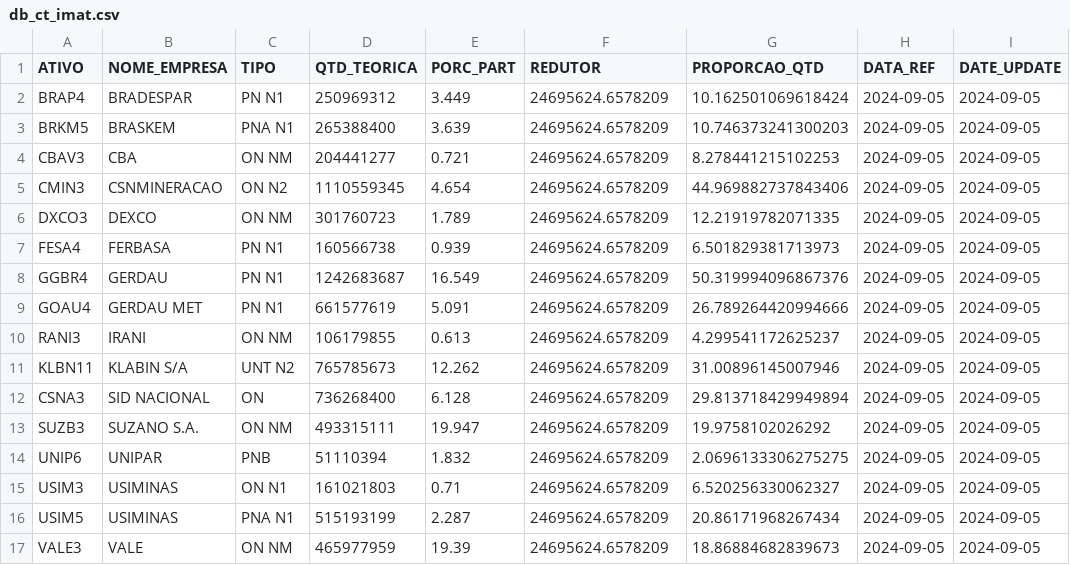
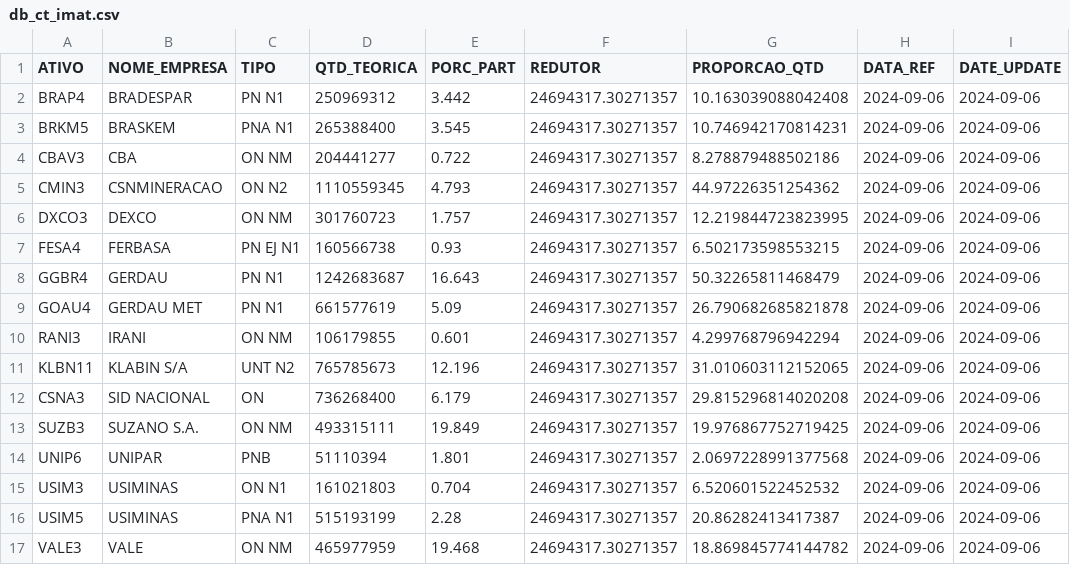
Before and after one commit to jnyjhow/portfolio_ds_mf, a CSV file: result/db_ct_imat.csv, drawn as a sheet; only a part is shown; the diff names each change by its address in the sheet, - before the commit and + after, or states it on an @@ line.

```diff
--- a/result/db_ct_imat.csv
+++ b/result/db_ct_imat.csv
-E2 (PORC_PART): 3.449
+E2 (PORC_PART): 3.442
-F2:F17 (REDUTOR): 24695624.6578209
+F2:F17 (REDUTOR): 24694317.30271357
-G2 (PROPORCAO_QTD): 10.162501069618424
+G2 (PROPORCAO_QTD): 10.163039088042408
-H2:H17 (DATA_REF): 2024-09-05
+H2:H17 (DATA_REF): 2024-09-06
-I2:I17 (DATE_UPDATE): 2024-09-05
+I2:I17 (DATE_UPDATE): 2024-09-06
-E3 (PORC_PART): 3.639
+E3 (PORC_PART): 3.545
-G3 (PROPORCAO_QTD): 10.746373241300203
+G3 (PROPORCAO_QTD): 10.746942170814231
-E4 (PORC_PART): 0.721
+E4 (PORC_PART): 0.722
-G4 (PROPORCAO_QTD): 8.278441215102253
+G4 (PROPORCAO_QTD): 8.278879488502186
-E5 (PORC_PART): 4.654
+E5 (PORC_PART): 4.793
-G5 (PROPORCAO_QTD): 44.969882737843406
+G5 (PROPORCAO_QTD): 44.97226351254362
-E6 (PORC_PART): 1.789
+E6 (PORC_PART): 1.757
-G6 (PROPORCAO_QTD): 12.21919782071335
+G6 (PROPORCAO_QTD): 12.219844723823995
-C7 (TIPO): PN N1
+C7 (TIPO): PN EJ N1
-E7 (PORC_PART): 0.939
+E7 (PORC_PART): 0.93
-G7 (PROPORCAO_QTD): 6.501829381713973
+G7 (PROPORCAO_QTD): 6.502173598553215
-E8 (PORC_PART): 16.549
+E8 (PORC_PART): 16.643
-G8 (PROPORCAO_QTD): 50.319994096867376
+G8 (PROPORCAO_QTD): 50.32265811468479
-E9 (PORC_PART): 5.091
+E9 (PORC_PART): 5.09
-G9 (PROPORCAO_QTD): 26.789264420994666
+G9 (PROPORCAO_QTD): 26.790682685821878
-E10 (PORC_PART): 0.613
+E10 (PORC_PART): 0.601
-G10 (PROPORCAO_QTD): 4.299541172625237
+G10 (PROPORCAO_QTD): 4.299768796942294
-E11 (PORC_PART): 12.262
+E11 (PORC_PART): 12.196
-G11 (PROPORCAO_QTD): 31.00896145007946
+G11 (PROPORCAO_QTD): 31.010603112152065
-E12 (PORC_PART): 6.128
+E12 (PORC_PART): 6.179
-G12 (PROPORCAO_QTD): 29.813718429949894
+G12 (PROPORCAO_QTD): 29.815296814020208
-E13 (PORC_PART): 19.947
+E13 (PORC_PART): 19.849
-G13 (PROPORCAO_QTD): 19.9758102026292
+G13 (PROPORCAO_QTD): 19.976867752719425
-E14 (PORC_PART): 1.832
+E14 (PORC_PART): 1.801
-G14 (PROPORCAO_QTD): 2.0696133306275275
+G14 (PROPORCAO_QTD): 2.0697228991377568
-E15 (PORC_PART): 0.71
+E15 (PORC_PART): 0.704
-G15 (PROPORCAO_QTD): 6.520256330062327
+G15 (PROPORCAO_QTD): 6.520601522452532
-E16 (PORC_PART): 2.287
+E16 (PORC_PART): 2.28
-G16 (PROPORCAO_QTD): 20.86171968267434
+G16 (PROPORCAO_QTD): 20.86282413417387
-E17 (PORC_PART): 19.39
+E17 (PORC_PART): 19.468
-G17 (PROPORCAO_QTD): 18.86884682839673
+G17 (PROPORCAO_QTD): 18.869845774144782
```
Also changed, not shown: result/db_ct_ifix.csv, result/db_ct_ifix_mod_setor.csv, 29 other files.
